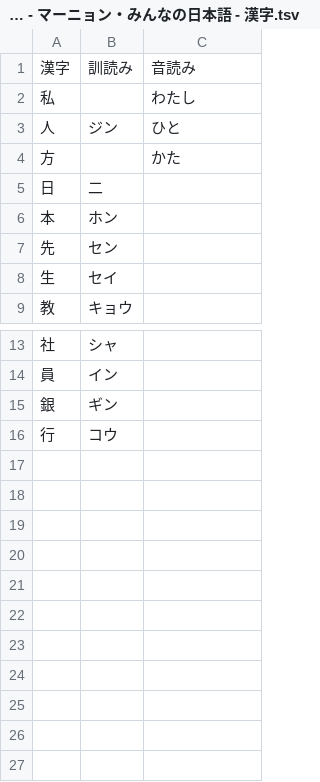
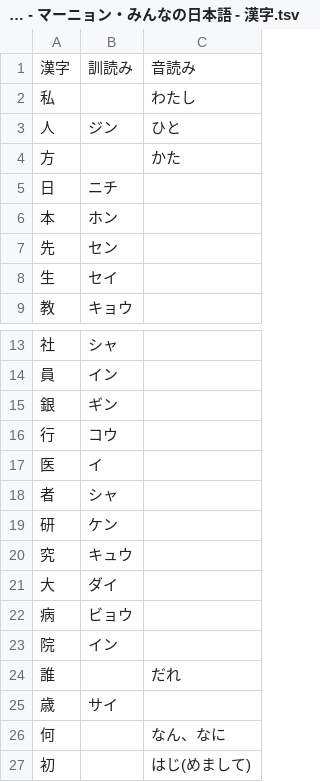
Before and after one commit to jdwebdev/NZH, a TSV file: tsv/マノン達の漢字 - マーニョン・みんなの日本語 - 漢字.tsv, drawn as a sheet; only a part is shown, gaps mark what is left out; the diff names each change by its address in the sheet, - before the commit and + after, or states it on an @@ line.

```diff
--- a/tsv/マノン達の漢字 - マーニョン・みんなの日本語 - 漢字.tsv
+++ b/tsv/マノン達の漢字 - マーニョン・みんなの日本語 - 漢字.tsv
-B5: 二
+B5: ニチ
+row 17: 医 | イ
+row 18: 者 | シャ
+row 19: 研 | ケン
+row 20: 究 | キュウ
+row 21: 大 | ダイ
+row 22: 病 | ビョウ
+row 23: 院 | イン
+row 24: 誰 |  | だれ
+row 25: 歳 | サイ
+row 26: 何 |  | なん、なに
+row 27: 初 |  | はじ(めまして)
```
Also changed, not shown: tsv/マノン達の漢字 - マーニョン・みんなの日本語.tsv, 3 other files.
